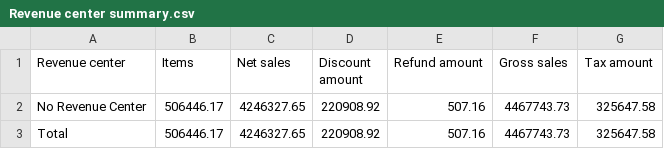
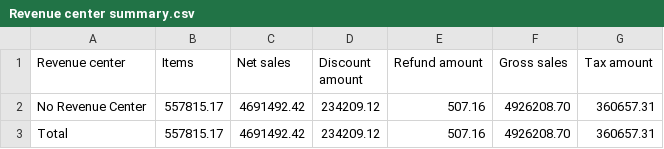
Before and after one commit to BHERRIN7/brassstap-data, a CSV file: data/Revenue center summary.csv, drawn as a sheet.

Commit message:
Update Revenue center summary.csv — 2026-10-30

```diff
--- a/data/Revenue center summary.csv
+++ b/data/Revenue center summary.csv
@@ -1,3 +1,3 @@
 Revenue center,Items,Net sales,Discount amount,Refund amount,Gross sales,Tax amount
-No Revenue Center,506446.17,4246327.65,220908.92,507.16,4467743.73,325647.58
-Total,506446.17,4246327.65,220908.92,507.16,4467743.73,325647.58
+No Revenue Center,557815.17,4691492.42,234209.12,507.16,4926208.70,360657.31
+Total,557815.17,4691492.42,234209.12,507.16,4926208.70,360657.31
```
